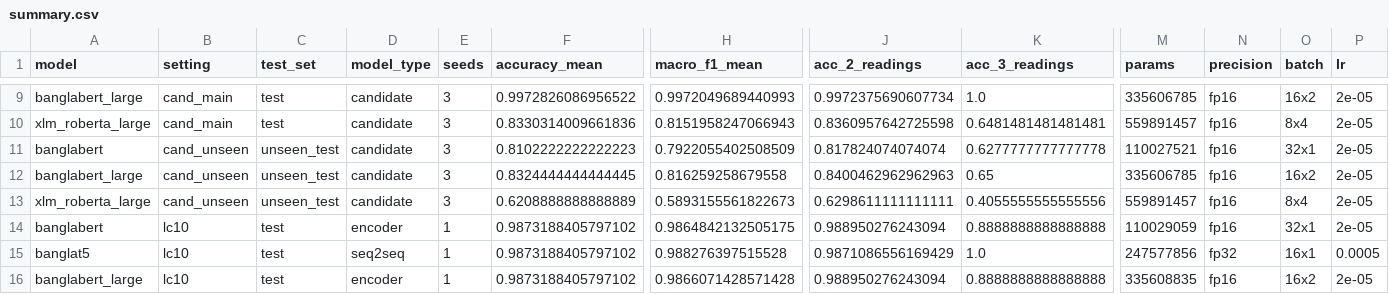
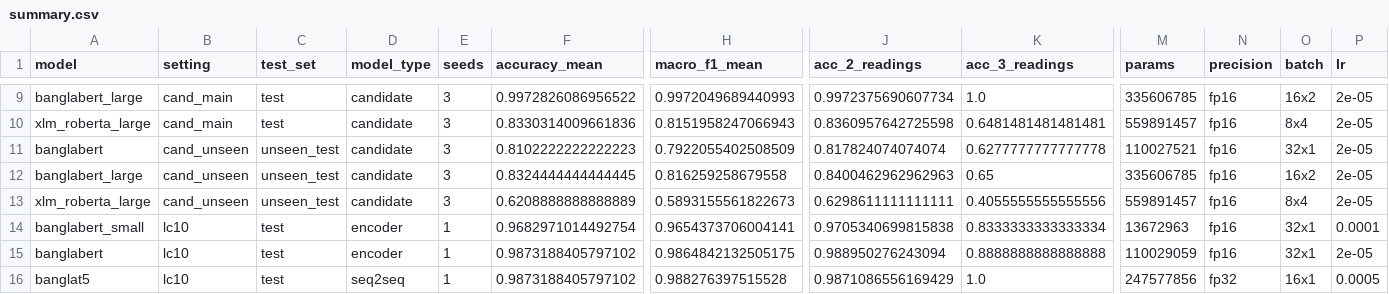
Before and after one commit to kawshikbuet17/bangla-heteronym-benchmark, a CSV file: results/summary.csv, drawn as a sheet; only a part is shown, gaps mark what is left out; the shorter side is filled out with more unchanged rows; rows hold the shown columns only; the diff names each change by its address in the sheet, - before the commit and + after, or states it on an @@ line.

Commit message:
Add results: learning curve lc10 seed42 banglabert_small

```diff
--- a/results/summary.csv
+++ b/results/summary.csv
+row 14: banglabert_small | lc10 | test | encoder | 1 | 0.9682971014492754 | 0.9654373706004141 | 0.9705340699815838 | 0.8333333333333334 | 13672963 | fp16 | 32x1 | 0.0001
```
Also changed, not shown: results/learning_curve.csv, results/runs.csv, 6 other files.
